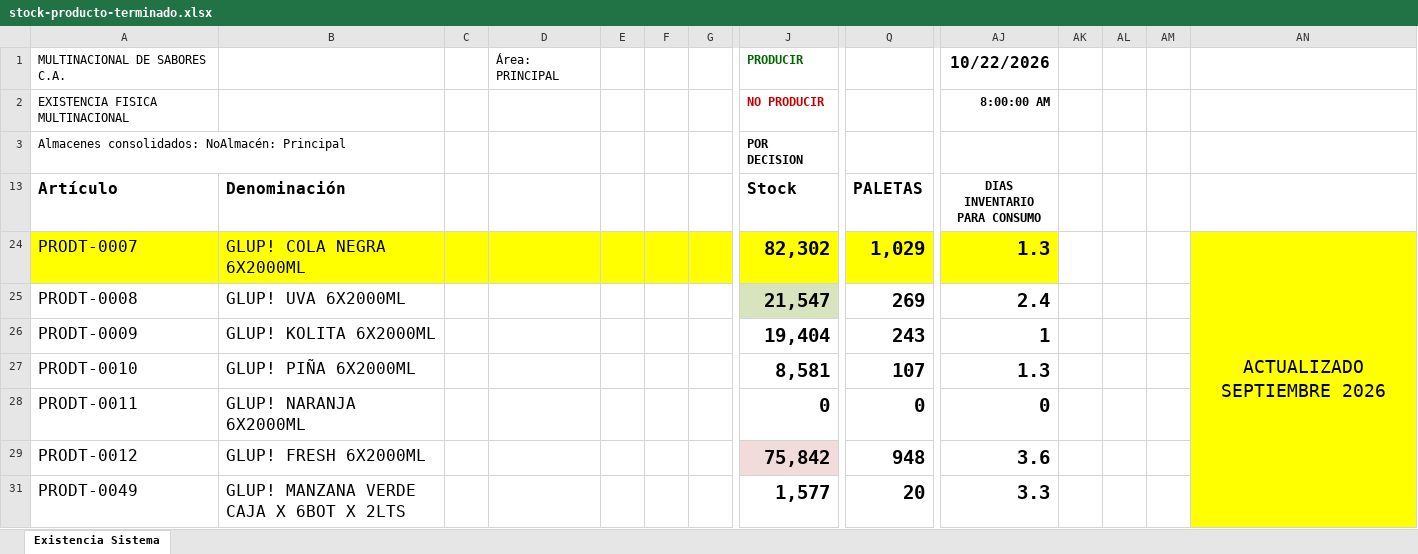
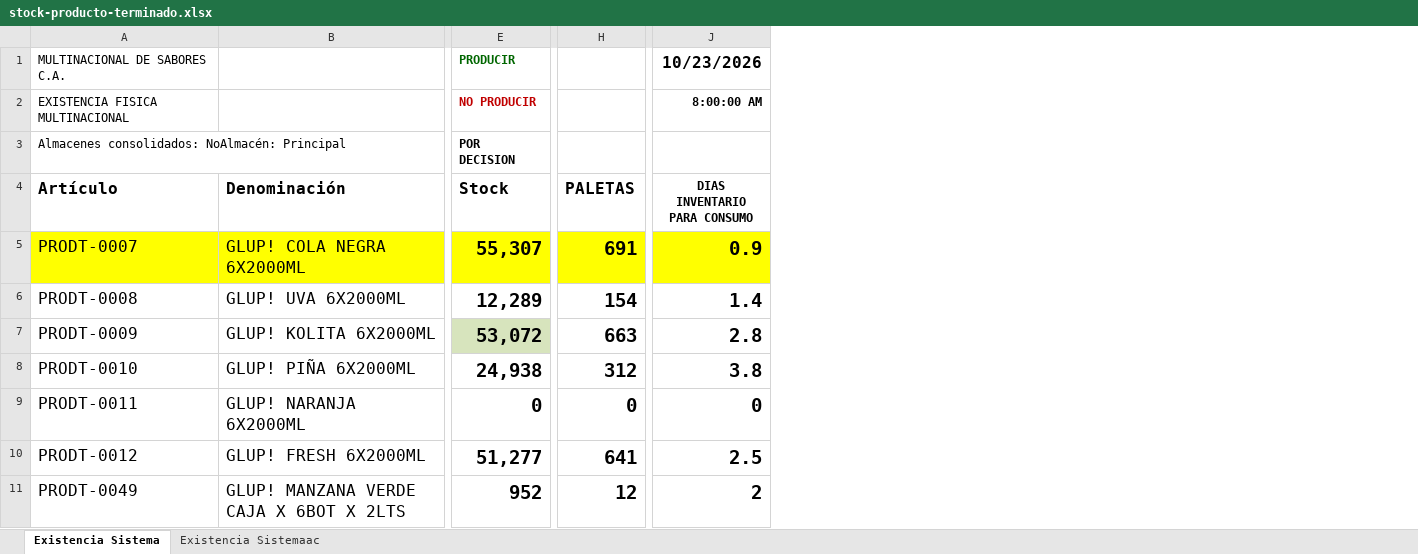
Before and after one commit to datapromns-collab/Data-Pro-V1.7, an Excel workbook: uploads/logistica/stock-producto-terminado.xlsx, sheet Existencia Sistema, drawn as a sheet; only a part is shown, gaps mark what is left out; values as stored, in another font and other column widths than the file's, no borders; conditional formats not drawn; removed rows and columns are numbered as before the commit, all else as after; the diff covers the shown part only; the diff names each change by its address in the sheet, - before the commit and + after, or states it on an @@ line.

```diff
--- a/uploads/logistica/stock-producto-terminado.xlsx (sheet Existencia Sistema)
+++ b/uploads/logistica/stock-producto-terminado.xlsx (sheet Existencia Sistema)
+sheet tab: Existencia Sistemaac
-column C, empty
-column D, row 1: Área: PRINCIPAL
-column E, empty
-column F, empty
-column G, empty
-column AK, empty
-column AL, empty
-column AM, empty
-column AN, row 24: ACTUALIZADO SEPTIEMBRE 2026
-J1 (DIAS INVENTARIO PARA CONSUMO): 10/22/2026
+J1 (DIAS INVENTARIO PARA CONSUMO): 10/23/2026
-E5 (Stock): 82,302
+E5 (Stock): 55,307
-H5 (PALETAS): 1,029
+H5 (PALETAS): 691
-J5 (DIAS INVENTARIO PARA CONSUMO): 1.3
+J5 (DIAS INVENTARIO PARA CONSUMO): 0.9
-E6 (Stock): 21,547
+E6 (Stock): 12,289
-E6 fill: #D7E4BD
+E6 fill: none
-H6 (PALETAS): 269
+H6 (PALETAS): 154
-J6 (DIAS INVENTARIO PARA CONSUMO): 2.4
+J6 (DIAS INVENTARIO PARA CONSUMO): 1.4
-E7 (Stock): 19,404
+E7 (Stock): 53,072
-E7 fill: none
+E7 fill: #D7E4BD
-H7 (PALETAS): 243
+H7 (PALETAS): 663
-J7 (DIAS INVENTARIO PARA CONSUMO): 1
+J7 (DIAS INVENTARIO PARA CONSUMO): 2.8
-E8 (Stock): 8,581
+E8 (Stock): 24,938
-H8 (PALETAS): 107
+H8 (PALETAS): 312
-J8 (DIAS INVENTARIO PARA CONSUMO): 1.3
+J8 (DIAS INVENTARIO PARA CONSUMO): 3.8
-E10 (Stock): 75,842
+E10 (Stock): 51,277
-E10 fill: #F2DCDB
+E10 fill: none
-H10 (PALETAS): 948
+H10 (PALETAS): 641
-J10 (DIAS INVENTARIO PARA CONSUMO): 3.6
+J10 (DIAS INVENTARIO PARA CONSUMO): 2.5
-E11 (Stock): 1,577
+E11 (Stock): 952
-H11 (PALETAS): 20
+H11 (PALETAS): 12
-J11 (DIAS INVENTARIO PARA CONSUMO): 3.3
+J11 (DIAS INVENTARIO PARA CONSUMO): 2
```
Also changed, not shown: 112 removed rows, 71 edited cells and cell formats elsewhere in this sheet, formulas that keep their value, hidden cells, 2 other files.
